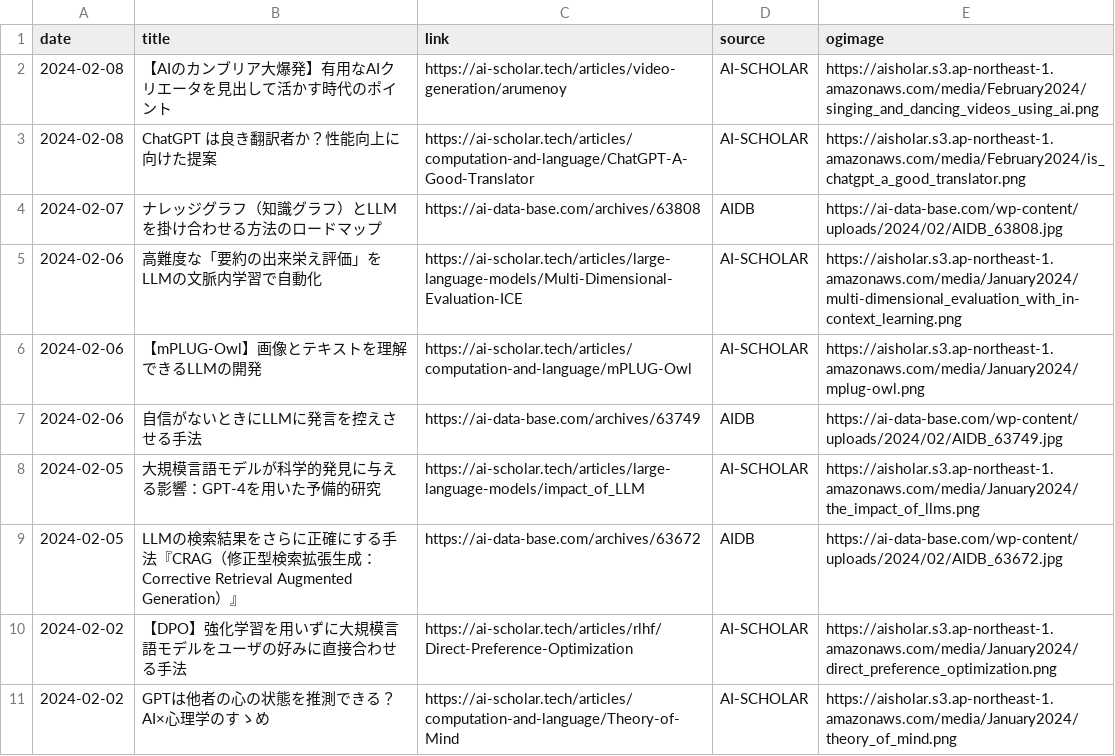
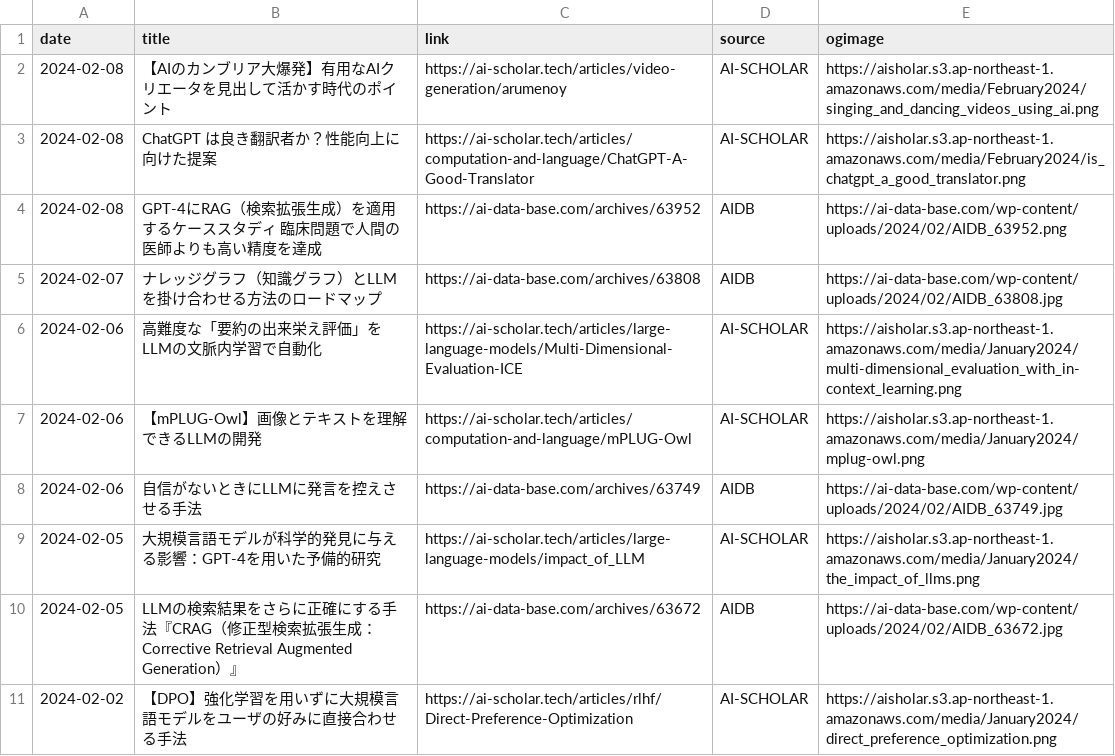
Before and after one commit to kdingn/news-page, a CSV file: src/assets/articles.csv, drawn as a sheet; only a part is shown; the shorter side is filled out with more unchanged rows.

```diff
--- a/src/assets/articles.csv
+++ b/src/assets/articles.csv
@@ -3,2 +3,3 @@ date,title,link,source,ogimage
 2024-02-08,ChatGPT は良き翻訳者か？性能向上に向けた提案,https://ai-scholar.tech/articles/computation-and-language/ChatGPT-A-Good-Translator,AI-SCHOLAR,https://aisholar.s3.ap-northeast-1.amazonaws.com/media/February2024/is_chatgpt_a_good_translator.png
+2024-02-08,GPT-4にRAG（検索拡張生成）を適用するケーススタディ　臨床問題で人間の医師よりも高い精度を達成,https://ai-data-base.com/archives/63952,AIDB,https://ai-data-base.com/wp-content/uploads/2024/02/AIDB_63952.png
 2024-02-07,ナレッジグラフ（知識グラフ）とLLMを掛け合わせる方法のロードマップ,https://ai-data-base.com/archives/63808,AIDB,https://ai-data-base.com/wp-content/uploads/2024/02/AIDB_63808.jpg
```
